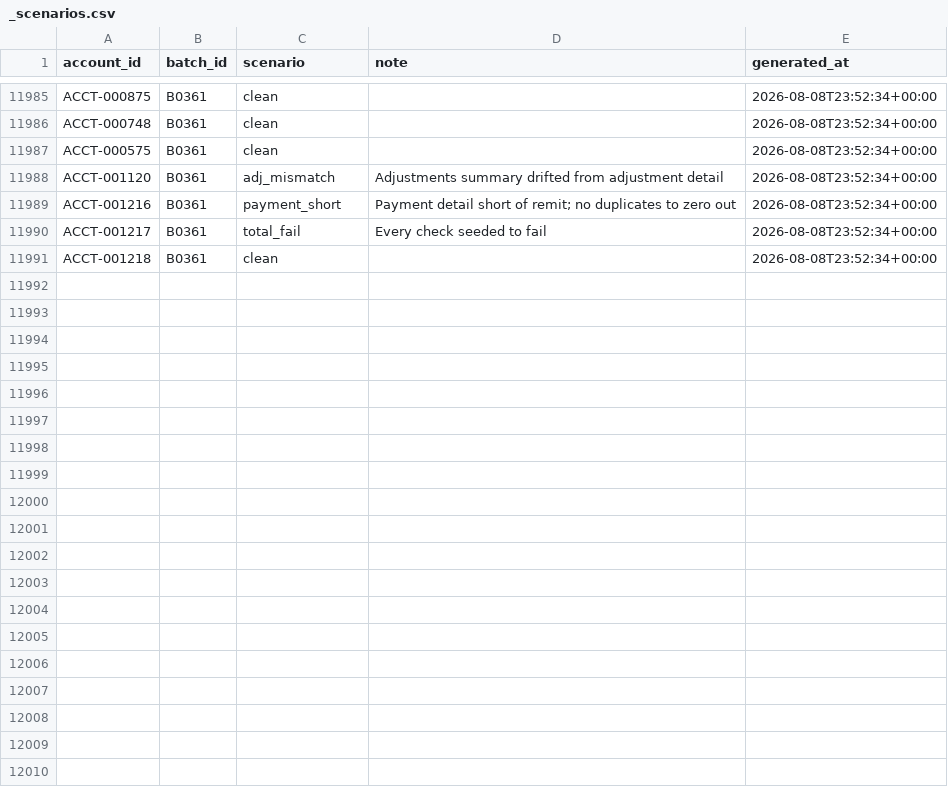
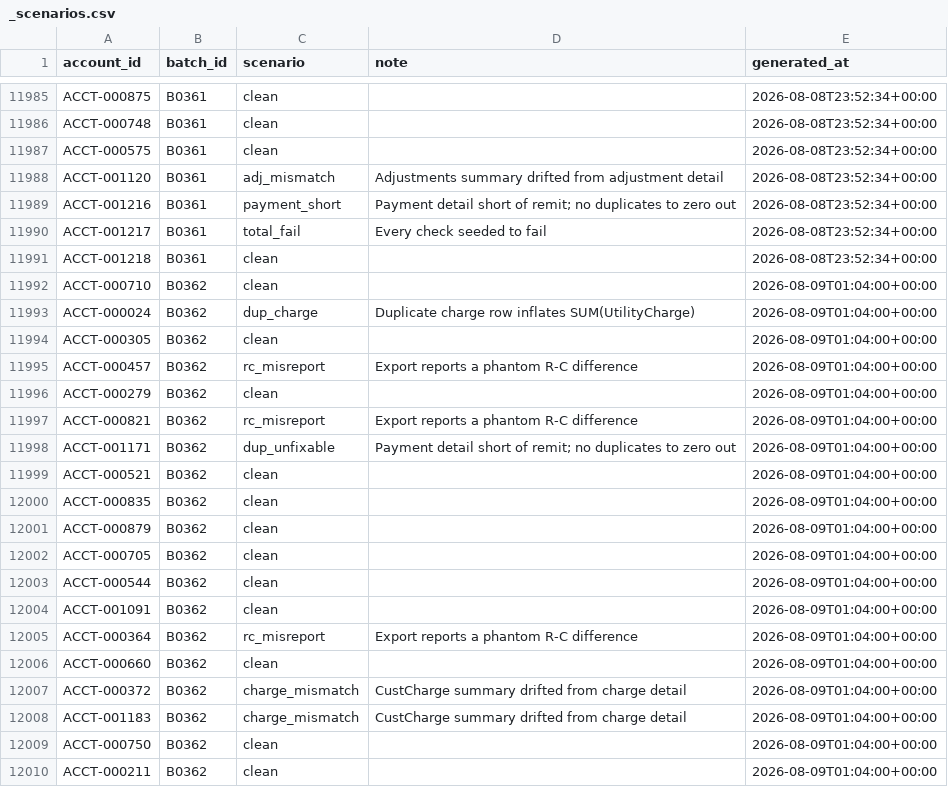
Before and after one commit to jelendu/remit-reconciliation-engine, a CSV file: data_gen/output/_scenarios.csv, drawn as a sheet; only a part is shown, gaps mark what is left out; the diff covers the shown part only; the diff names each change by its address in the sheet, - before the commit and + after, or states it on an @@ line.

```diff
--- a/data_gen/output/_scenarios.csv
+++ b/data_gen/output/_scenarios.csv
+row 11992: ACCT-000710 | B0362 | clean |  | 2026-08-09T01:04:00+00:00
+row 11993: ACCT-000024 | B0362 | dup_charge | Duplicate charge row inflates SUM(UtilityCharge) | 2026-08-09T01:04:00+00:00
+row 11994: ACCT-000305 | B0362 | clean |  | 2026-08-09T01:04:00+00:00
+row 11995: ACCT-000457 | B0362 | rc_misreport | Export reports a phantom R-C difference | 2026-08-09T01:04:00+00:00
+row 11996: ACCT-000279 | B0362 | clean |  | 2026-08-09T01:04:00+00:00
+row 11997: ACCT-000821 | B0362 | rc_misreport | Export reports a phantom R-C difference | 2026-08-09T01:04:00+00:00
+row 11998: ACCT-001171 | B0362 | dup_unfixable | Payment detail short of remit; no duplicates to zero out | 2026-08-09T01:04:00+00:00
+row 11999: ACCT-000521 | B0362 | clean |  | 2026-08-09T01:04:00+00:00
+row 12000: ACCT-000835 | B0362 | clean |  | 2026-08-09T01:04:00+00:00
+row 12001: ACCT-000879 | B0362 | clean |  | 2026-08-09T01:04:00+00:00
+row 12002: ACCT-000705 | B0362 | clean |  | 2026-08-09T01:04:00+00:00
+row 12003: ACCT-000544 | B0362 | clean |  | 2026-08-09T01:04:00+00:00
+row 12004: ACCT-001091 | B0362 | clean |  | 2026-08-09T01:04:00+00:00
+row 12005: ACCT-000364 | B0362 | rc_misreport | Export reports a phantom R-C difference | 2026-08-09T01:04:00+00:00
+row 12006: ACCT-000660 | B0362 | clean |  | 2026-08-09T01:04:00+00:00
+row 12007: ACCT-000372 | B0362 | charge_mismatch | CustCharge summary drifted from charge detail | 2026-08-09T01:04:00+00:00
+row 12008: ACCT-001183 | B0362 | charge_mismatch | CustCharge summary drifted from charge detail | 2026-08-09T01:04:00+00:00
+row 12009: ACCT-000750 | B0362 | clean |  | 2026-08-09T01:04:00+00:00
+row 12010: ACCT-000211 | B0362 | clean |  | 2026-08-09T01:04:00+00:00
```
Also changed, not shown: 19 added rows elsewhere in this file, data_gen/output/accounts.csv, data_gen/output/adjustments.csv, 17 other files.
